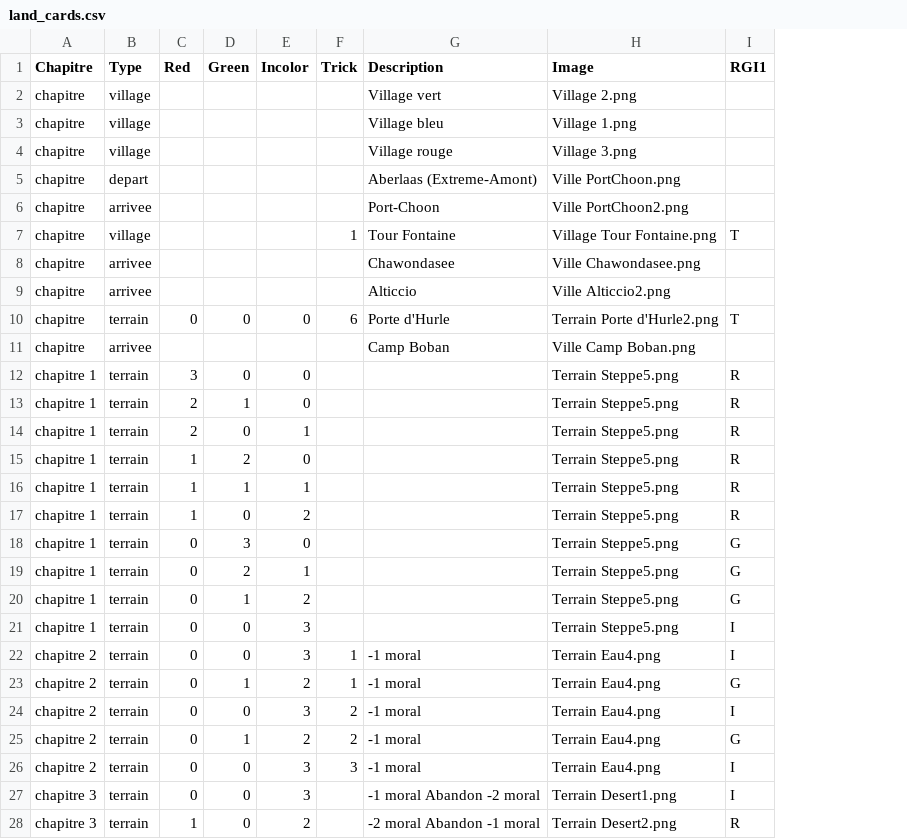
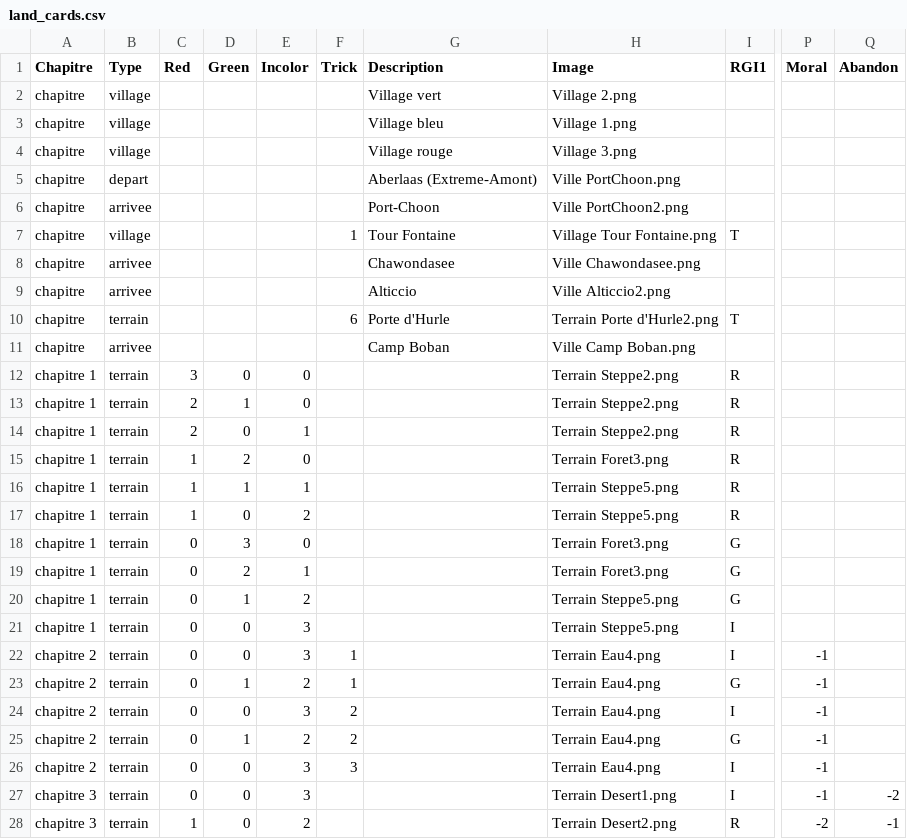
Before and after one commit to davidoliviersaban/windwalkers-cardgame, a CSV file: src/resources/land_cards.csv, drawn as a sheet; only a part is shown, gaps mark what is left out; the diff covers the shown part only; the diff names each change by its address in the sheet, - before the commit and + after, or states it on an @@ line.

Commit message:
Changed Moral icon and Abandon icon

```diff
--- a/src/resources/land_cards.csv
+++ b/src/resources/land_cards.csv
+column P (Moral), rows 22-28: -1 | -1 | -1 | -1 | -1 | -1 | -2
+column Q (Abandon), rows 27-28: -2 | -1
-C10 (Red): 0
+C10 (Red): (empty)
-D10 (Green): 0
+D10 (Green): (empty)
-E10 (Incolor): 0
+E10 (Incolor): (empty)
-H12:H14 (Image): Terrain Steppe5.png
+H12:H14 (Image): Terrain Steppe2.png
-H15 (Image): Terrain Steppe5.png
+H15 (Image): Terrain Foret3.png
-H18:H19 (Image): Terrain Steppe5.png
+H18:H19 (Image): Terrain Foret3.png
-G22:G26 (Description): -1 moral
+G22:G26 (Description): (empty)
-G27 (Description): -1 moral Abandon -2 moral
+G27 (Description): (empty)
-G28 (Description): -2 moral Abandon -1 moral
+G28 (Description): (empty)
```
Also changed, not shown: 7 edited cells elsewhere in this file, 2 other files.
